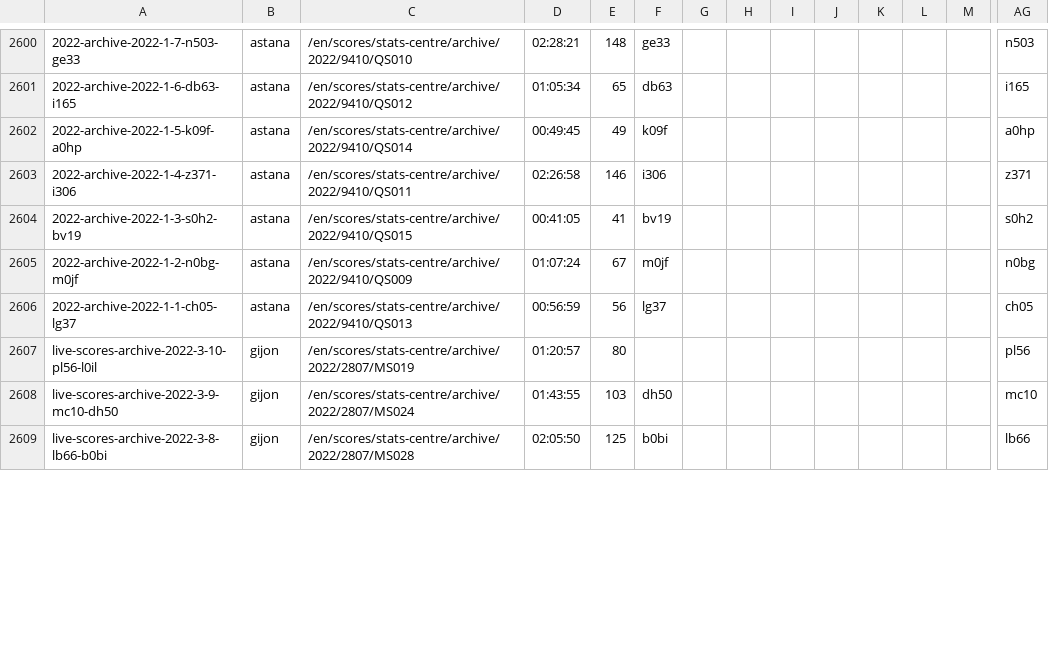
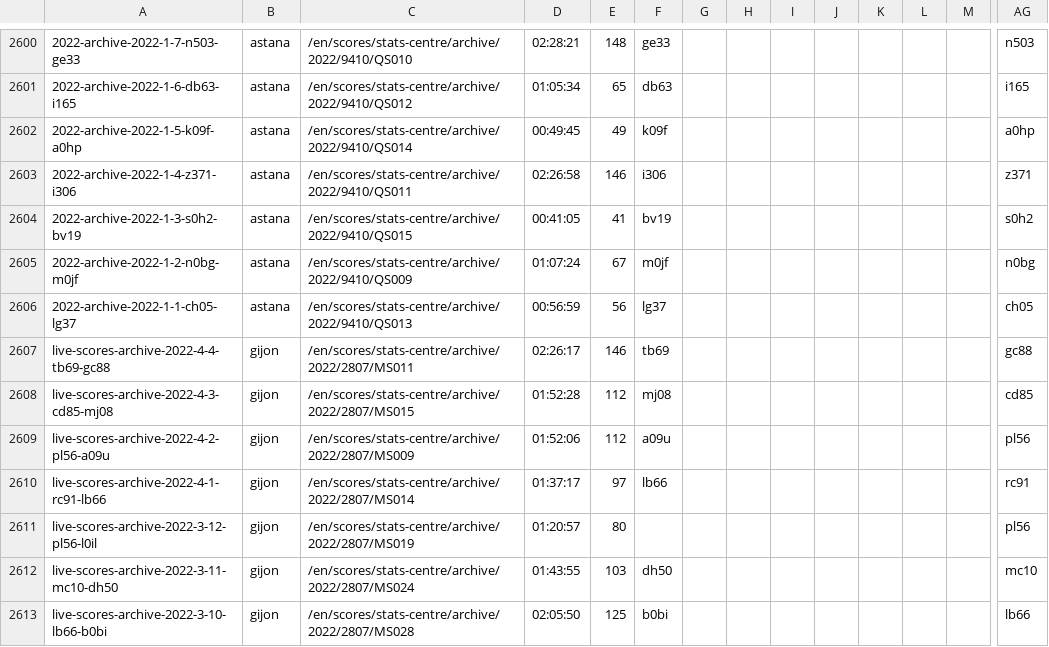
Before and after one commit to serve-and-volley/atp-world-tour-tennis-data, a CSV file: csv/3_match_stats/match_stats_2022.csv, drawn as a sheet; only a part is shown, gaps mark what is left out; addresses are those after the commit; rows hold the shown columns only; the diff covers the shown part only; the diff names each change by its address in the sheet, - before the commit and + after, or states it on an @@ line.

```diff
--- a/csv/3_match_stats/match_stats_2022.csv
+++ b/csv/3_match_stats/match_stats_2022.csv
+row 2607: live-scores-archive-2022-4-4-tb69-gc88 | gijon | /en/scores/stats-centre/archive/2022/2807/MS011 | 02:26:17 | 146 | tb69 |  |  |  |  |  |  |  | gc88
+row 2608: live-scores-archive-2022-4-3-cd85-mj08 | gijon | /en/scores/stats-centre/archive/2022/2807/MS015 | 01:52:28 | 112 | mj08 |  |  |  |  |  |  |  | cd85
+row 2609: live-scores-archive-2022-4-2-pl56-a09u | gijon | /en/scores/stats-centre/archive/2022/2807/MS009 | 01:52:06 | 112 | a09u |  |  |  |  |  |  |  | pl56
+row 2610: live-scores-archive-2022-4-1-rc91-lb66 | gijon | /en/scores/stats-centre/archive/2022/2807/MS014 | 01:37:17 | 97 | lb66 |  |  |  |  |  |  |  | rc91
-A2611: live-scores-archive-2022-3-10-pl56-l0il
+A2611: live-scores-archive-2022-3-12-pl56-l0il
-A2612: live-scores-archive-2022-3-9-mc10-dh50
+A2612: live-scores-archive-2022-3-11-mc10-dh50
-A2613: live-scores-archive-2022-3-8-lb66-b0bi
+A2613: live-scores-archive-2022-3-10-lb66-b0bi
```
Also changed, not shown: 7 added rows and 9 edited cells elsewhere in this file.
